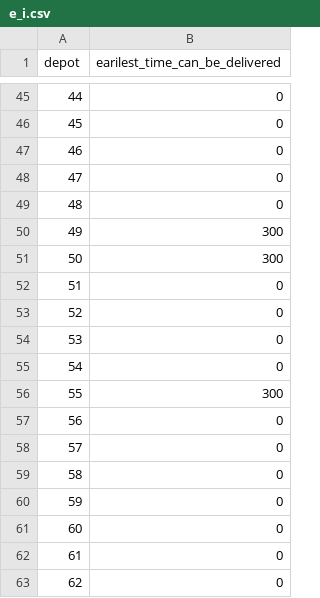
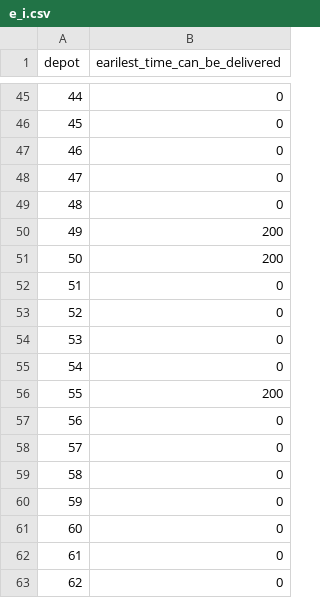
Before and after one commit to NFUChen/GA-Solving-Vehicle-Routing-Problem, a CSV file: utilities/dataset/65_22cars/e_i.csv, drawn as a sheet; only a part is shown, gaps mark what is left out.

Commit message:
complete solution generator time window constraint

```diff
--- a/utilities/dataset/65_22cars/e_i.csv
+++ b/utilities/dataset/65_22cars/e_i.csv
@@ -49,4 +49,4 @@ depot,earilest_time_can_be_delivered
 48,0
-49,300
-50,300
+49,200
+50,200
 51,0
@@ -55,3 +55,3 @@ depot,earilest_time_can_be_delivered
 54,0
-55,300
+55,200
 56,0
```
Also changed, not shown: 9 other files.
